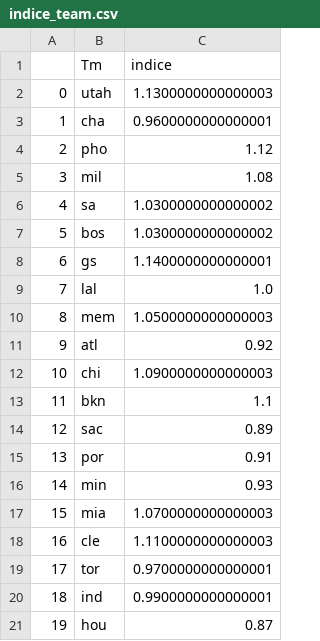
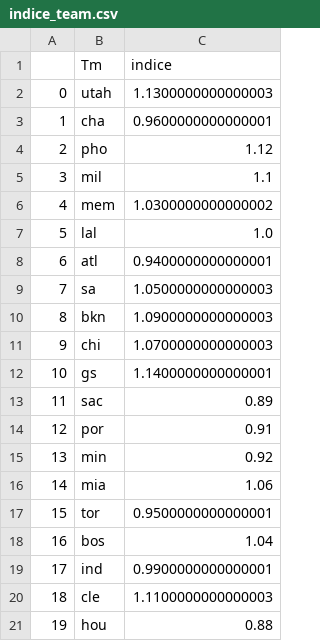
Before and after one commit to BastienChicot/NBApp_streamlit, a CSV file: data/indice_team.csv, drawn as a sheet; only a part is shown; the diff covers the shown part only.

```diff
--- a/data/indice_team.csv
+++ b/data/indice_team.csv
@@ -4,18 +4,18 @@
 2;pho;1.12
-3;mil;1.08
-4;sa;1.0300000000000002
-5;bos;1.0300000000000002
-6;gs;1.1400000000000001
-7;lal;1.0
-8;mem;1.0500000000000003
-9;atl;0.92
-10;chi;1.0900000000000003
-11;bkn;1.1
-12;sac;0.89
-13;por;0.91
-14;min;0.93
-15;mia;1.0700000000000003
-16;cle;1.1100000000000003
-17;tor;0.9700000000000001
-18;ind;0.9900000000000001
-19;hou;0.87
+3;mil;1.1
+4;mem;1.0300000000000002
+5;lal;1.0
+6;atl;0.9400000000000001
+7;sa;1.0500000000000003
+8;bkn;1.0900000000000003
+9;chi;1.0700000000000003
+10;gs;1.1400000000000001
+11;sac;0.89
+12;por;0.91
+13;min;0.92
+14;mia;1.06
+15;tor;0.9500000000000001
+16;bos;1.04
+17;ind;0.9900000000000001
+18;cle;1.1100000000000003
+19;hou;0.88
```
Also changed, not shown: 7 edited cells elsewhere in this file, Config/coachs.csv, Config/roster.csv, 15 other files.
